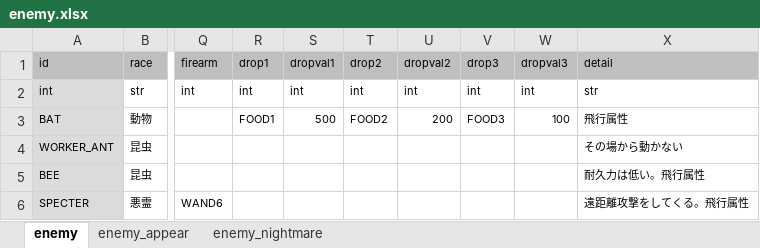
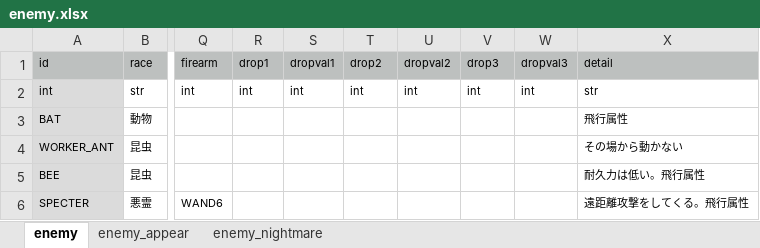
Before and after one commit to syun77/FlixelRL, an Excel workbook: docs/enemy.xlsx, sheet enemy, drawn as a sheet; only a part is shown, gaps mark what is left out; values as stored, in another font and other column widths than the file's, no borders; the diff names each change by its address in the sheet, - before the commit and + after, or states it on an @@ line.

```diff
--- a/docs/enemy.xlsx (sheet enemy)
+++ b/docs/enemy.xlsx (sheet enemy)
-R3 (drop1): FOOD1
+R3 (drop1): (empty)
-S3 (dropval1): 500
+S3 (dropval1): (empty)
-T3 (drop2): FOOD2
+T3 (drop2): (empty)
-U3 (dropval2): 200
+U3 (dropval2): (empty)
-V3 (drop3): FOOD3
+V3 (drop3): (empty)
-W3 (dropval3): 100
+W3 (dropval3): (empty)
```
Also changed, not shown: 5 other files.
